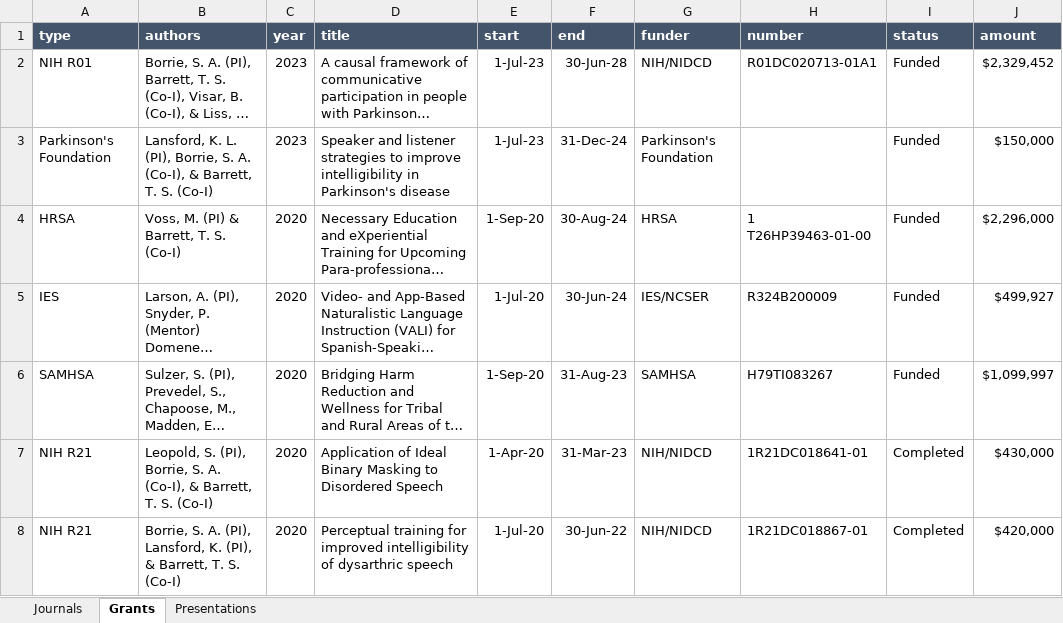
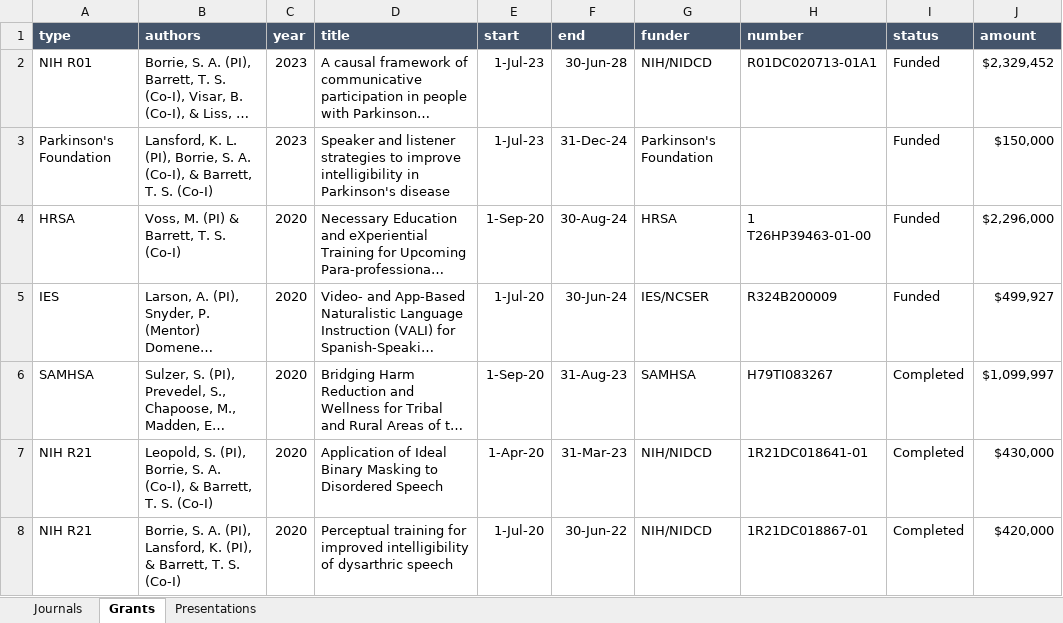
Before and after one commit to TysonStanley/tysonstanley.github.io, an Excel workbook: assets/CV/pubs.xlsx, sheet Grants, drawn as a sheet; long unchanged cells end in …; values as stored, in another font and other column widths than the file's, no borders; the diff names each change by its address in the sheet, - before the commit and + after, or states it on an @@ line.

```diff
--- a/assets/CV/pubs.xlsx (sheet Grants)
+++ b/assets/CV/pubs.xlsx (sheet Grants)
-I6 (status): Funded
+I6 (status): Completed
```
Also changed, not shown: 2 other files.
